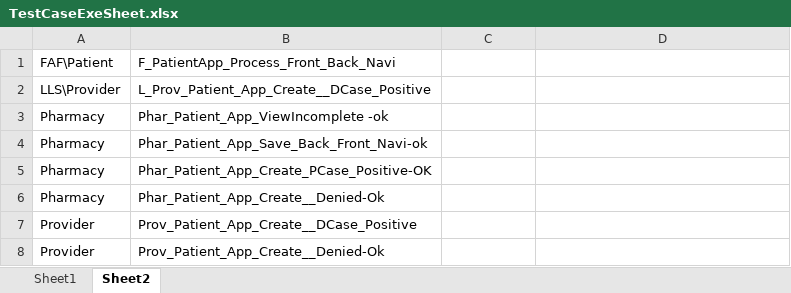
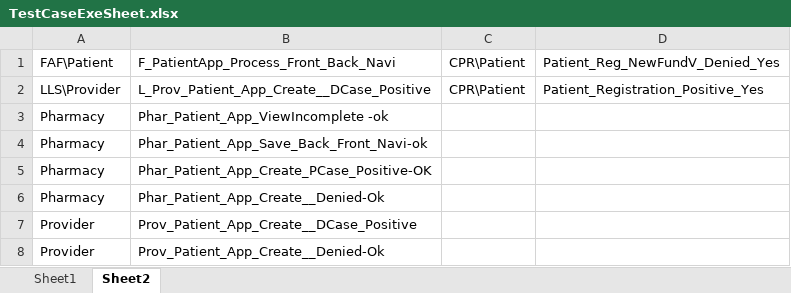
Before and after one commit to sbabupresidency1/fipsar_automation, an Excel workbook: QA/testcases/TestCaseExeSheet.xlsx, sheet Sheet2, drawn as a sheet; only a part is shown; values as stored, in another font and other column widths than the file's, no borders; the diff names each change by its address in the sheet, - before the commit and + after, or states it on an @@ line.

Commit message:
test

```diff
--- a/QA/testcases/TestCaseExeSheet.xlsx (sheet Sheet2)
+++ b/QA/testcases/TestCaseExeSheet.xlsx (sheet Sheet2)
-C1:C2: (empty)
+C1:C2: CPR\Patient
-D1: (empty)
+D1: Patient_Reg_NewFundV_Denied_Yes
-D2: (empty)
+D2: Patient_Registration_Positive_Yes
```
Also changed, not shown: sheet Sheet1, 1 other file.
